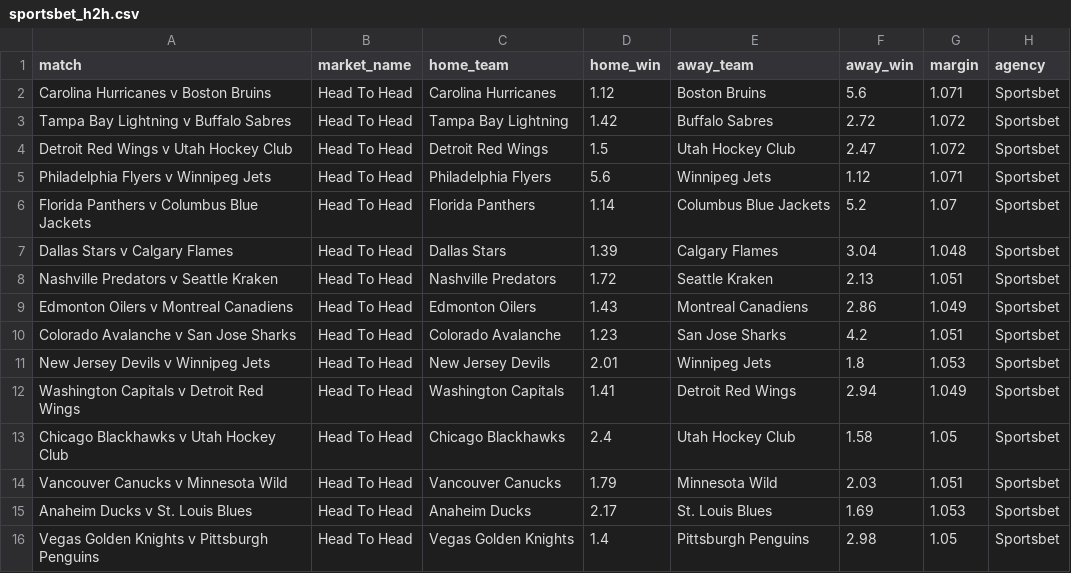
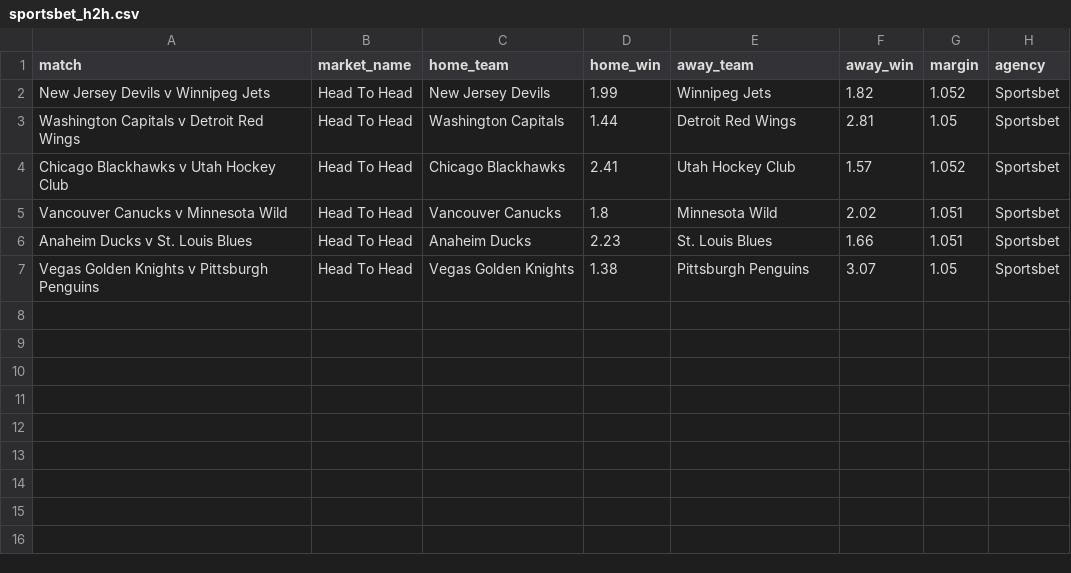
Before and after one commit to jamesbrown1417/NHL, a CSV file: Data/scraped_odds/sportsbet_h2h.csv, drawn as a sheet.

```diff
--- a/Data/scraped_odds/sportsbet_h2h.csv
+++ b/Data/scraped_odds/sportsbet_h2h.csv
@@ -1,16 +1,7 @@
 match,market_name,home_team,home_win,away_team,away_win,margin,agency
-Carolina Hurricanes v Boston Bruins,Head To Head,Carolina Hurricanes,1.12,Boston Bruins,5.6,1.071,Sportsbet
-Tampa Bay Lightning v Buffalo Sabres,Head To Head,Tampa Bay Lightning,1.42,Buffalo Sabres,2.72,1.072,Sportsbet
-Detroit Red Wings v Utah Hockey Club,Head To Head,Detroit Red Wings,1.5,Utah Hockey Club,2.47,1.072,Sportsbet
-Philadelphia Flyers v Winnipeg Jets,Head To Head,Philadelphia Flyers,5.6,Winnipeg Jets,1.12,1.071,Sportsbet
-Florida Panthers v Columbus Blue Jackets,Head To Head,Florida Panthers,1.14,Columbus Blue Jackets,5.2,1.07,Sportsbet
-Dallas Stars v Calgary Flames,Head To Head,Dallas Stars,1.39,Calgary Flames,3.04,1.048,Sportsbet
-Nashville Predators v Seattle Kraken,Head To Head,Nashville Predators,1.72,Seattle Kraken,2.13,1.051,Sportsbet
-Edmonton Oilers v Montreal Canadiens,Head To Head,Edmonton Oilers,1.43,Montreal Canadiens,2.86,1.049,Sportsbet
-Colorado Avalanche v San Jose Sharks,Head To Head,Colorado Avalanche,1.23,San Jose Sharks,4.2,1.051,Sportsbet
-New Jersey Devils v Winnipeg Jets,Head To Head,New Jersey Devils,2.01,Winnipeg Jets,1.8,1.053,Sportsbet
-Washington Capitals v Detroit Red Wings,Head To Head,Washington Capitals,1.41,Detroit Red Wings,2.94,1.049,Sportsbet
-Chicago Blackhawks v Utah Hockey Club,Head To Head,Chicago Blackhawks,2.4,Utah Hockey Club,1.58,1.05,Sportsbet
-Vancouver Canucks v Minnesota Wild,Head To Head,Vancouver Canucks,1.79,Minnesota Wild,2.03,1.051,Sportsbet
-Anaheim Ducks v St. Louis Blues,Head To Head,Anaheim Ducks,2.17,St. Louis Blues,1.69,1.053,Sportsbet
-Vegas Golden Knights v Pittsburgh Penguins,Head To Head,Vegas Golden Knights,1.4,Pittsburgh Penguins,2.98,1.05,Sportsbet
+New Jersey Devils v Winnipeg Jets,Head To Head,New Jersey Devils,1.99,Winnipeg Jets,1.82,1.052,Sportsbet
+Washington Capitals v Detroit Red Wings,Head To Head,Washington Capitals,1.44,Detroit Red Wings,2.81,1.05,Sportsbet
+Chicago Blackhawks v Utah Hockey Club,Head To Head,Chicago Blackhawks,2.41,Utah Hockey Club,1.57,1.052,Sportsbet
+Vancouver Canucks v Minnesota Wild,Head To Head,Vancouver Canucks,1.8,Minnesota Wild,2.02,1.051,Sportsbet
+Anaheim Ducks v St. Louis Blues,Head To Head,Anaheim Ducks,2.23,St. Louis Blues,1.66,1.051,Sportsbet
+Vegas Golden Knights v Pittsburgh Penguins,Head To Head,Vegas Golden Knights,1.38,Pittsburgh Penguins,3.07,1.05,Sportsbet
```
Also changed, not shown: Data/BET365_HTML/urls.csv, Data/scraped_odds/neds_player_assists.csv, 38 other files.
